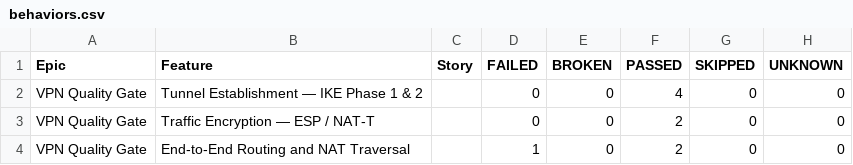
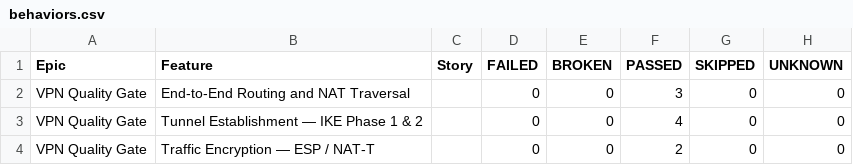
Before and after one commit to Yaniv2809/VPN-QE-Lab, a CSV file: data/behaviors.csv, drawn as a sheet; removed rows and columns are numbered as before the commit, all else as after; the diff names each change by its address in the sheet, - before the commit and + after, or states it on an @@ line.

```diff
--- a/data/behaviors.csv
+++ b/data/behaviors.csv
+row 2: VPN Quality Gate | End-to-End Routing and NAT Traversal |  | 0 | 0 | 3 | 0 | 0
-row 4: VPN Quality Gate | End-to-End Routing and NAT Traversal |  | 1 | 0 | 2 | 0 | 0
```
Also changed, not shown: data/suites.csv, 58 other files.
